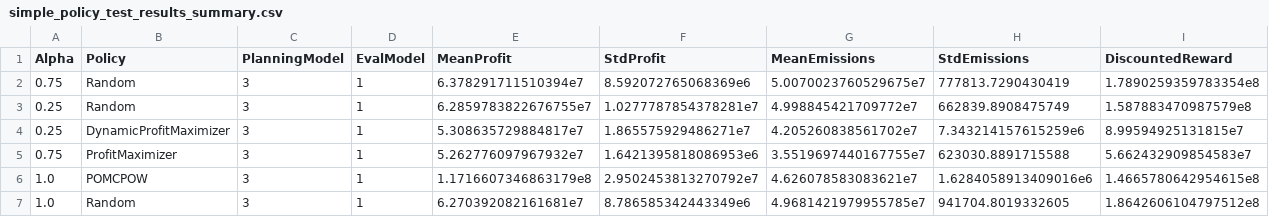
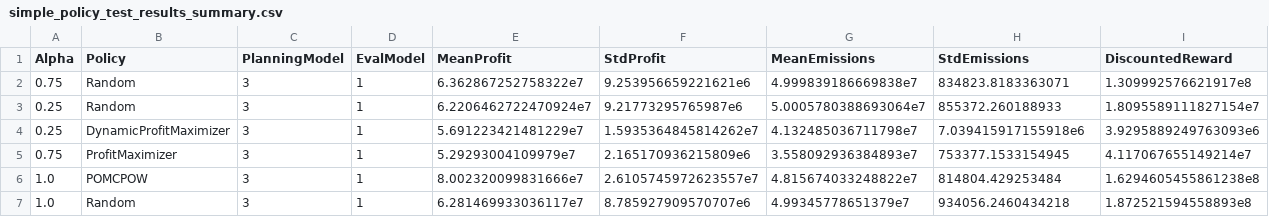
Before and after one commit to imannaedmonds/LiPOMDP, a CSV file: outputs/simple_policy_test_results_summary.csv, drawn as a sheet; only a part is shown; the diff covers the shown part only.

Commit message:
alpha equation changed

```diff
--- a/outputs/simple_policy_test_results_summary.csv
+++ b/outputs/simple_policy_test_results_summary.csv
@@ -1,7 +1,7 @@
 Alpha,Policy,PlanningModel,EvalModel,MeanProfit,StdProfit,MeanEmissions,StdEmissions,DiscountedReward
-0.75,Random,3,1,6.378291711510394e7,8.592072765068369e6,5.0070023760529675e7,777813.7290430419,1.7890259359783354e8
-0.25,Random,3,1,6.2859783822676755e7,1.0277787854378281e7,4.998845421709772e7,662839.8908475749,1.587883470987579e8
-0.25,DynamicProfitMaximizer,3,1,5.308635729884817e7,1.865575929486271e7,4.205260838561702e7,7.343214157615259e6,8.99594925131815e7
-0.75,ProfitMaximizer,3,1,5.262776097967932e7,1.6421395818086953e6,3.5519697440167755e7,623030.8891715588,5.662432909854583e7
-1.0,POMCPOW,3,1,1.1716607346863179e8,2.9502453813270792e7,4.626078583083621e7,1.6284058913409016e6,1.4665780642954615e8
-1.0,Random,3,1,6.270392082161681e7,8.786585342443349e6,4.9681421979955785e7,941704.8019332605,1.8642606104797512e8
+0.75,Random,3,1,6.362867252758322e7,9.253956659221621e6,4.999839186669838e7,834823.8183363071,1.309992576621917e8
+0.25,Random,3,1,6.2206462722470924e7,9.21773295765987e6,5.0005780388693064e7,855372.260188933,1.8095589111827154e7
+0.25,DynamicProfitMaximizer,3,1,5.691223421481229e7,1.5935364845814262e7,4.132485036711798e7,7.039415917155918e6,3.9295889249763093e6
+0.75,ProfitMaximizer,3,1,5.29293004109979e7,2.165170936215809e6,3.558092936384893e7,753377.1533154945,4.117067655149214e7
+1.0,POMCPOW,3,1,8.002320099831666e7,2.6105745972623557e7,4.815674033248822e7,814804.429253484,1.6294605455861238e8
+1.0,Random,3,1,6.281469933036117e7,8.785927909570707e6,4.99345778651379e7,934056.2460434218,1.872521594558893e8
```
Also changed, not shown: 124 edited cells elsewhere in this file, 21 other files.
